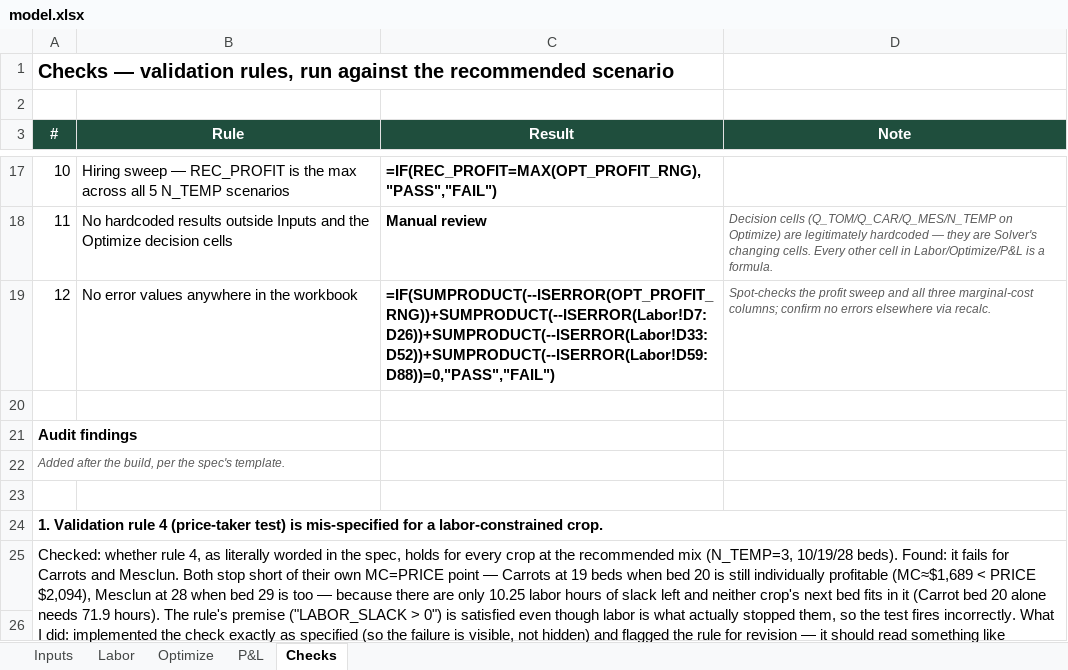
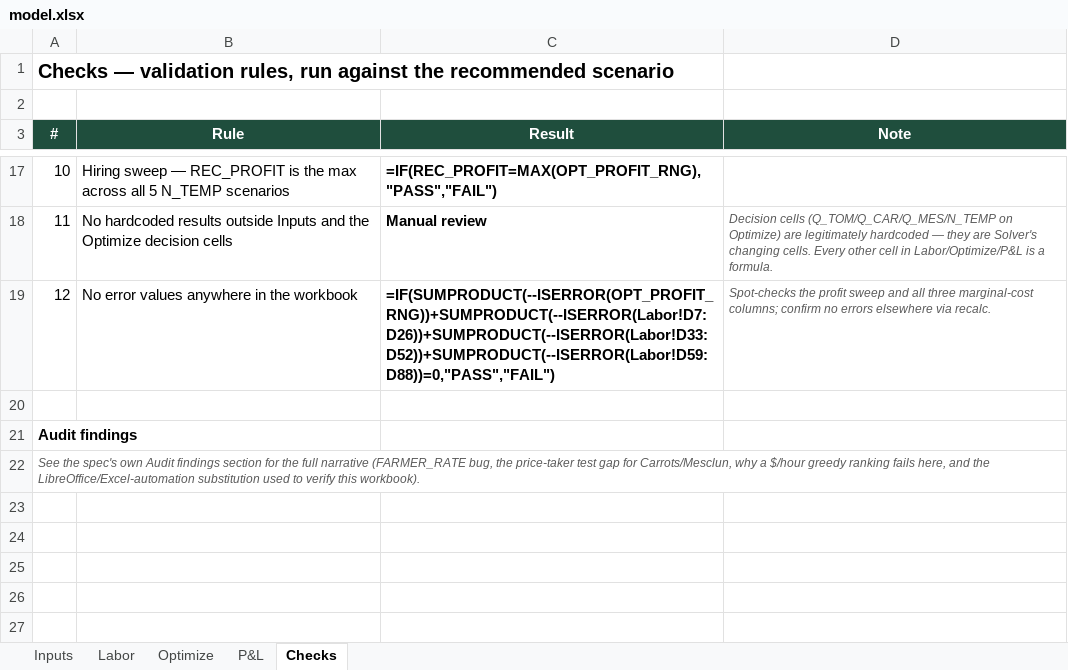
Before and after one commit to weiss-al/andrea-weiss, an Excel workbook: capabilities/marginal-analysis/model.xlsx, sheet Checks, drawn as a sheet; only a part is shown, gaps mark what is left out; values as stored, in another font and other column widths than the file's, no borders; formulas without a stored value are shown as written; the diff covers the shown part only; the diff names each change by its address in the sheet, - before the commit and + after, or states it on an @@ line.

```diff
--- a/capabilities/marginal-analysis/model.xlsx (sheet Checks)
+++ b/capabilities/marginal-analysis/model.xlsx (sheet Checks)
@@ column A (#) renumbered in row 22 @@
+A22:D22 merged
-row 23: (empty)
-row 24: 1. Validation rule 4 (price-taker test) is mis-specified for a labor-constrained crop.
-row 25: Checked: whether rule 4, as literally worded in the spec, holds for every crop at the recommended mix (N_TEMP=3, 10/19/28 beds). Found: it fails for Carrots and Mesclun. Both stop short of their own MC=PRICE point — Carrots at 19 beds when bed 20 is still individually profitable (MC≈$1,689 < PRICE $2,094), Mesclun at 28 when bed 29 is too — because there are only 10.25 labor hours of slack left and neither crop's next bed fits in it (Carrot bed 20 alone needs 71.9 hours). The rule's premise ("LABOR_SLACK > 0") is satisfied even though labor is what actually stopped them, so the test fires incorrectly. What I did: implemented the check exactly as specified (so the failure is visible, not hidden) and flagged the rule for revision — it should read something like "...MC_c(Q_c+1) >= PRICE_c OR MARGINAL_LABOR_HRS_c(Q_c+1) > LABOR_SLACK".
-row 26: (empty)
```
Also changed, not shown: 5 removed rows and 4 edited cells elsewhere in this sheet, sheet Inputs, sheet P&L, sheet Labor.
